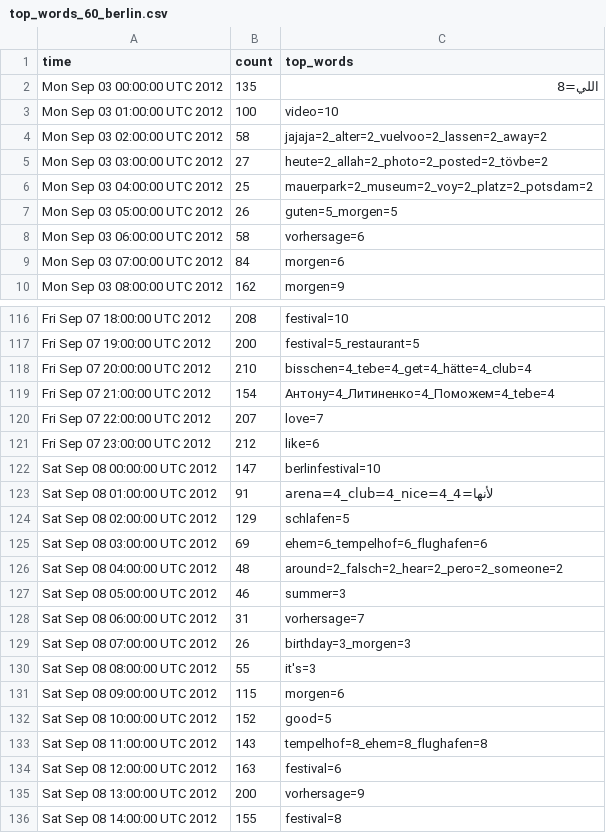
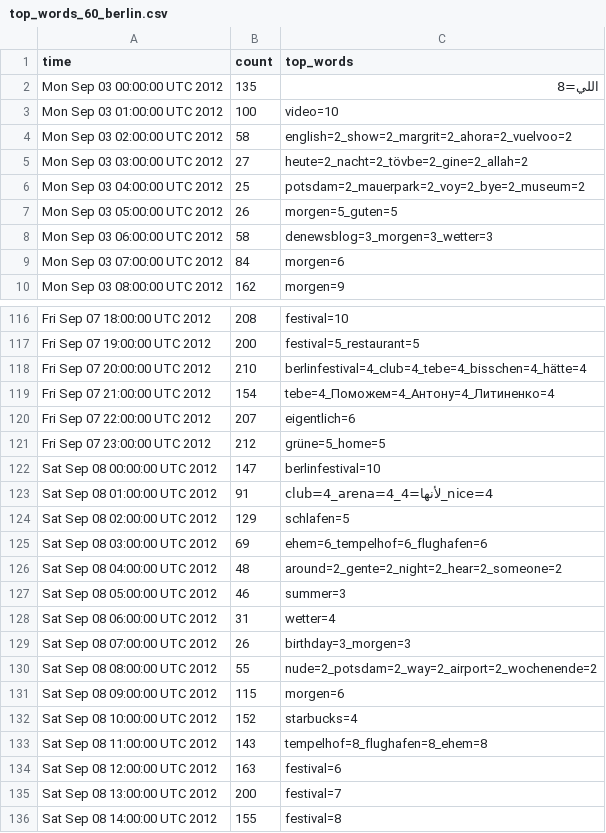
Before and after one commit to csteinlehner/Bachelor, a CSV file: TweetToner/data/top_words/top_words_60_berlin.csv, drawn as a sheet; only a part is shown, gaps mark what is left out; the diff covers the shown part only.

```diff
--- a/TweetToner/data/top_words/top_words_60_berlin.csv
+++ b/TweetToner/data/top_words/top_words_60_berlin.csv
@@ -3,7 +3,7 @@ Mon Sep 03 00:00:00 UTC 2012,135,اللي=8
 Mon Sep 03 01:00:00 UTC 2012,100,video=10
-Mon Sep 03 02:00:00 UTC 2012,58,jajaja=2_alter=2_vuelvoo=2_lassen=2_away=2
-Mon Sep 03 03:00:00 UTC 2012,27,heute=2_allah=2_photo=2_posted=2_tövbe=2
-Mon Sep 03 04:00:00 UTC 2012,25,mauerpark=2_museum=2_voy=2_platz=2_potsdam=2
-Mon Sep 03 05:00:00 UTC 2012,26,guten=5_morgen=5
-Mon Sep 03 06:00:00 UTC 2012,58,vorhersage=6
+Mon Sep 03 02:00:00 UTC 2012,58,english=2_show=2_margrit=2_ahora=2_vuelvoo=2
+Mon Sep 03 03:00:00 UTC 2012,27,heute=2_nacht=2_tövbe=2_gine=2_allah=2
+Mon Sep 03 04:00:00 UTC 2012,25,potsdam=2_mauerpark=2_voy=2_bye=2_museum=2
+Mon Sep 03 05:00:00 UTC 2012,26,morgen=5_guten=5
+Mon Sep 03 06:00:00 UTC 2012,58,denewsblog=3_morgen=3_wetter=3
 Mon Sep 03 07:00:00 UTC 2012,84,morgen=6
@@ -117,20 +117,20 @@ Fri Sep 07 18:00:00 UTC 2012,208,festival=10
 Fri Sep 07 19:00:00 UTC 2012,200,festival=5_restaurant=5
-Fri Sep 07 20:00:00 UTC 2012,210,bisschen=4_tebe=4_get=4_hätte=4_club=4
-Fri Sep 07 21:00:00 UTC 2012,154,Антону=4_Литиненко=4_Поможем=4_tebe=4
-Fri Sep 07 22:00:00 UTC 2012,207,love=7
-Fri Sep 07 23:00:00 UTC 2012,212,like=6
+Fri Sep 07 20:00:00 UTC 2012,210,berlinfestival=4_club=4_tebe=4_bisschen=4_hätte=4
+Fri Sep 07 21:00:00 UTC 2012,154,tebe=4_Поможем=4_Антону=4_Литиненко=4
+Fri Sep 07 22:00:00 UTC 2012,207,eigentlich=6
+Fri Sep 07 23:00:00 UTC 2012,212,grüne=5_home=5
 Sat Sep 08 00:00:00 UTC 2012,147,berlinfestival=10
-Sat Sep 08 01:00:00 UTC 2012,91,arena=4_club=4_nice=4_لأنها=4
+Sat Sep 08 01:00:00 UTC 2012,91,club=4_arena=4_لأنها=4_nice=4
 Sat Sep 08 02:00:00 UTC 2012,129,schlafen=5
 Sat Sep 08 03:00:00 UTC 2012,69,ehem=6_tempelhof=6_flughafen=6
-Sat Sep 08 04:00:00 UTC 2012,48,around=2_falsch=2_hear=2_pero=2_someone=2
+Sat Sep 08 04:00:00 UTC 2012,48,around=2_gente=2_night=2_hear=2_someone=2
 Sat Sep 08 05:00:00 UTC 2012,46,summer=3
-Sat Sep 08 06:00:00 UTC 2012,31,vorhersage=7
+Sat Sep 08 06:00:00 UTC 2012,31,wetter=4
 Sat Sep 08 07:00:00 UTC 2012,26,birthday=3_morgen=3
-Sat Sep 08 08:00:00 UTC 2012,55,it's=3
+Sat Sep 08 08:00:00 UTC 2012,55,nude=2_potsdam=2_way=2_airport=2_wochenende=2
 Sat Sep 08 09:00:00 UTC 2012,115,morgen=6
-Sat Sep 08 10:00:00 UTC 2012,152,good=5
-Sat Sep 08 11:00:00 UTC 2012,143,tempelhof=8_ehem=8_flughafen=8
+Sat Sep 08 10:00:00 UTC 2012,152,starbucks=4
+Sat Sep 08 11:00:00 UTC 2012,143,tempelhof=8_flughafen=8_ehem=8
 Sat Sep 08 12:00:00 UTC 2012,163,festival=6
-Sat Sep 08 13:00:00 UTC 2012,200,vorhersage=9
+Sat Sep 08 13:00:00 UTC 2012,200,festival=7
 Sat Sep 08 14:00:00 UTC 2012,155,festival=8
```
Also changed, not shown: 42 edited cells elsewhere in this file, TweetToner/data/instagram_top_color/instagram_top_color_time_cupertino.csv, TweetToner/data/instagram_top_color/instagram_top_color_time_menlopark.csv, 12 other files.
